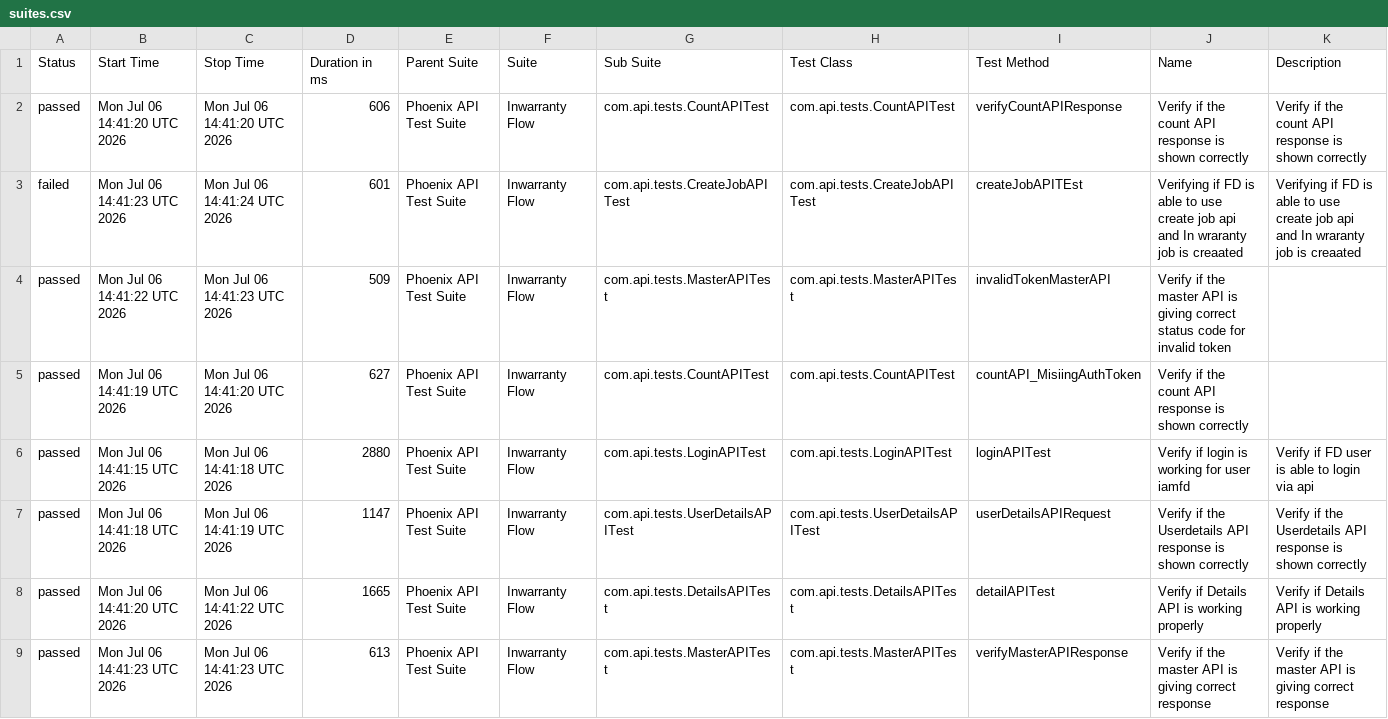
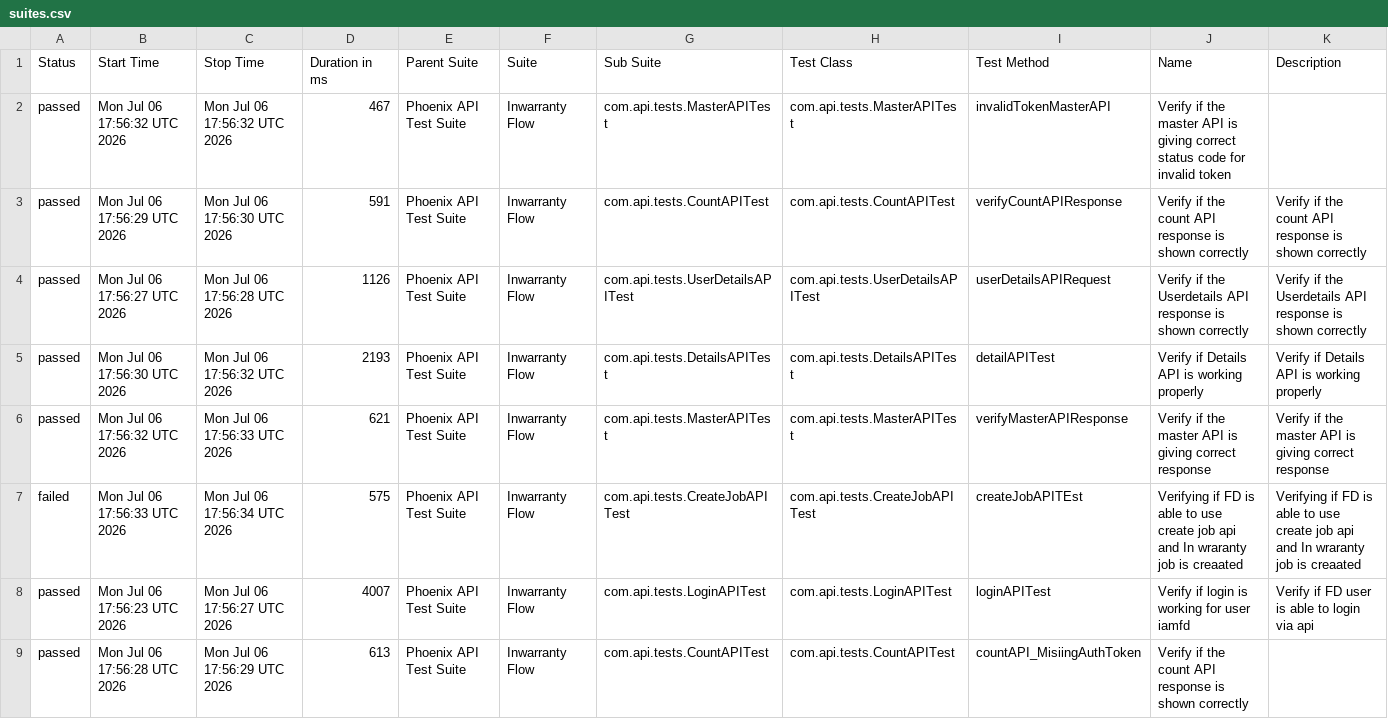
Before and after one commit to idavinde/PhoenixTestAutomationFramwork, a CSV file: data/suites.csv, drawn as a sheet.

```diff
--- a/data/suites.csv
+++ b/data/suites.csv
@@ -1,9 +1,9 @@
 "Status","Start Time","Stop Time","Duration in ms","Parent Suite","Suite","Sub Suite","Test Class","Test Method","Name","Description"
-"passed","Mon Jul 06 14:41:20 UTC 2026","Mon Jul 06 14:41:20 UTC 2026","606","Phoenix API Test Suite","Inwarranty Flow","com.api.tests.CountAPITest","com.api.tests.CountAPITest","verifyCountAPIResponse","Verify if the count API response is shown correctly","Verify if the count API response is shown correctly"
-"failed","Mon Jul 06 14:41:23 UTC 2026","Mon Jul 06 14:41:24 UTC 2026","601","Phoenix API Test Suite","Inwarranty Flow","com.api.tests.CreateJobAPITest","com.api.tests.CreateJobAPITest","createJobAPITEst","Verifying if FD is able to use create job api and In wraranty job is creaated ","Verifying if FD is able to use create job api and In wraranty job is creaated"
-"passed","Mon Jul 06 14:41:22 UTC 2026","Mon Jul 06 14:41:23 UTC 2026","509","Phoenix API Test Suite","Inwarranty Flow","com.api.tests.MasterAPITest","com.api.tests.MasterAPITest","invalidTokenMasterAPI","Verify if the master API is giving correct status code for invalid token",""
-"passed","Mon Jul 06 14:41:19 UTC 2026","Mon Jul 06 14:41:20 UTC 2026","627","Phoenix API Test Suite","Inwarranty Flow","com.api.tests.CountAPITest","com.api.tests.CountAPITest","countAPI_MisiingAuthToken","Verify if the count API response is shown correctly",""
-"passed","Mon Jul 06 14:41:15 UTC 2026","Mon Jul 06 14:41:18 UTC 2026","2880","Phoenix API Test Suite","Inwarranty Flow","com.api.tests.LoginAPITest","com.api.tests.LoginAPITest","loginAPITest","Verify if login is working for user iamfd","Verify if FD user is able to login via api"
-"passed","Mon Jul 06 14:41:18 UTC 2026","Mon Jul 06 14:41:19 UTC 2026","1147","Phoenix API Test Suite","Inwarranty Flow","com.api.tests.UserDetailsAPITest","com.api.tests.UserDetailsAPITest","userDetailsAPIRequest","Verify if the Userdetails API response is shown correctly","Verify if the Userdetails API response is shown correctly"
-"passed","Mon Jul 06 14:41:20 UTC 2026","Mon Jul 06 14:41:22 UTC 2026","1665","Phoenix API Test Suite","Inwarranty Flow","com.api.tests.DetailsAPITest","com.api.tests.DetailsAPITest","detailAPITest","Verify if Details API is working properly","Verify if Details API is working properly"
-"passed","Mon Jul 06 14:41:23 UTC 2026","Mon Jul 06 14:41:23 UTC 2026","613","Phoenix API Test Suite","Inwarranty Flow","com.api.tests.MasterAPITest","com.api.tests.MasterAPITest","verifyMasterAPIResponse","Verify if the master API is giving correct response","Verify if the master API is giving correct response"
+"passed","Mon Jul 06 17:56:32 UTC 2026","Mon Jul 06 17:56:32 UTC 2026","467","Phoenix API Test Suite","Inwarranty Flow","com.api.tests.MasterAPITest","com.api.tests.MasterAPITest","invalidTokenMasterAPI","Verify if the master API is giving correct status code for invalid token",""
+"passed","Mon Jul 06 17:56:29 UTC 2026","Mon Jul 06 17:56:30 UTC 2026","591","Phoenix API Test Suite","Inwarranty Flow","com.api.tests.CountAPITest","com.api.tests.CountAPITest","verifyCountAPIResponse","Verify if the count API response is shown correctly","Verify if the count API response is shown correctly"
+"passed","Mon Jul 06 17:56:27 UTC 2026","Mon Jul 06 17:56:28 UTC 2026","1126","Phoenix API Test Suite","Inwarranty Flow","com.api.tests.UserDetailsAPITest","com.api.tests.UserDetailsAPITest","userDetailsAPIRequest","Verify if the Userdetails API response is shown correctly","Verify if the Userdetails API response is shown correctly"
+"passed","Mon Jul 06 17:56:30 UTC 2026","Mon Jul 06 17:56:32 UTC 2026","2193","Phoenix API Test Suite","Inwarranty Flow","com.api.tests.DetailsAPITest","com.api.tests.DetailsAPITest","detailAPITest","Verify if Details API is working properly","Verify if Details API is working properly"
+"passed","Mon Jul 06 17:56:32 UTC 2026","Mon Jul 06 17:56:33 UTC 2026","621","Phoenix API Test Suite","Inwarranty Flow","com.api.tests.MasterAPITest","com.api.tests.MasterAPITest","verifyMasterAPIResponse","Verify if the master API is giving correct response","Verify if the master API is giving correct response"
+"failed","Mon Jul 06 17:56:33 UTC 2026","Mon Jul 06 17:56:34 UTC 2026","575","Phoenix API Test Suite","Inwarranty Flow","com.api.tests.CreateJobAPITest","com.api.tests.CreateJobAPITest","createJobAPITEst","Verifying if FD is able to use create job api and In wraranty job is creaated ","Verifying if FD is able to use create job api and In wraranty job is creaated"
+"passed","Mon Jul 06 17:56:23 UTC 2026","Mon Jul 06 17:56:27 UTC 2026","4007","Phoenix API Test Suite","Inwarranty Flow","com.api.tests.LoginAPITest","com.api.tests.LoginAPITest","loginAPITest","Verify if login is working for user iamfd","Verify if FD user is able to login via api"
+"passed","Mon Jul 06 17:56:28 UTC 2026","Mon Jul 06 17:56:29 UTC 2026","613","Phoenix API Test Suite","Inwarranty Flow","com.api.tests.CountAPITest","com.api.tests.CountAPITest","countAPI_MisiingAuthToken","Verify if the count API response is shown correctly",""
```
Also changed, not shown: data/behaviors.csv, 50 other files.
